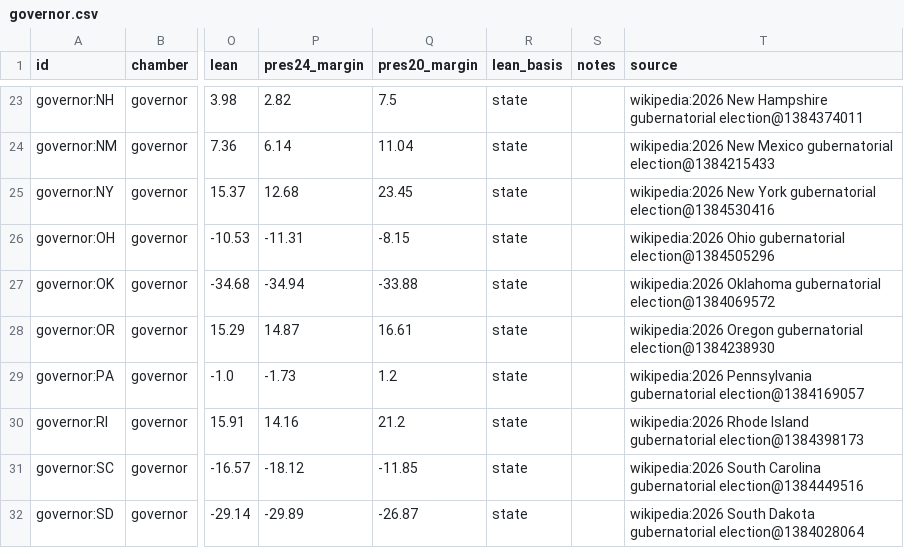
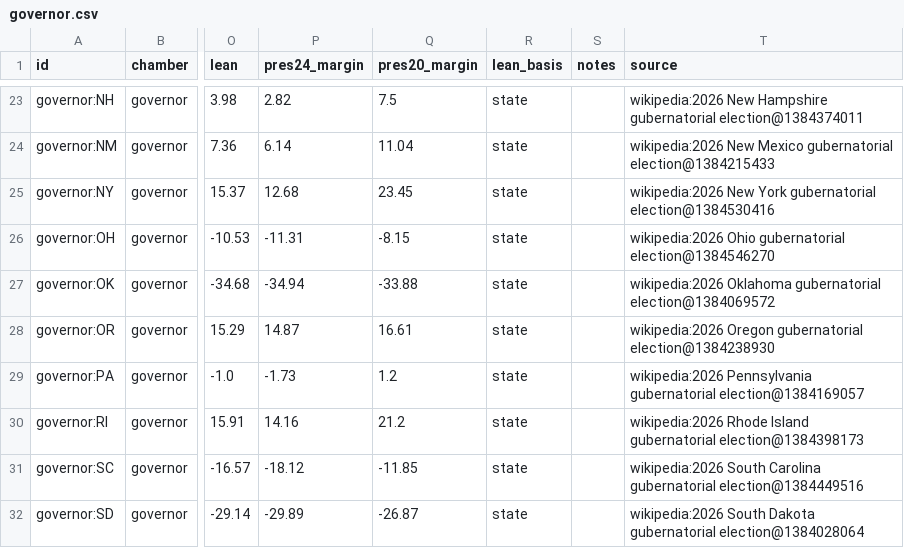
Before and after one commit to KaraZajac/MIDTERMS2026, a CSV file: data/races/governor.csv, drawn as a sheet; only a part is shown, gaps mark what is left out; the diff names each change by its address in the sheet, - before the commit and + after, or states it on an @@ line.

```diff
--- a/data/races/governor.csv
+++ b/data/races/governor.csv
-T26 (source): …Ohio gubernatorial election@1384505296
+T26 (source): …Ohio gubernatorial election@1384546270
```
Also changed, not shown: data/polls/races.csv, data/races/house.csv, 10 other files.
